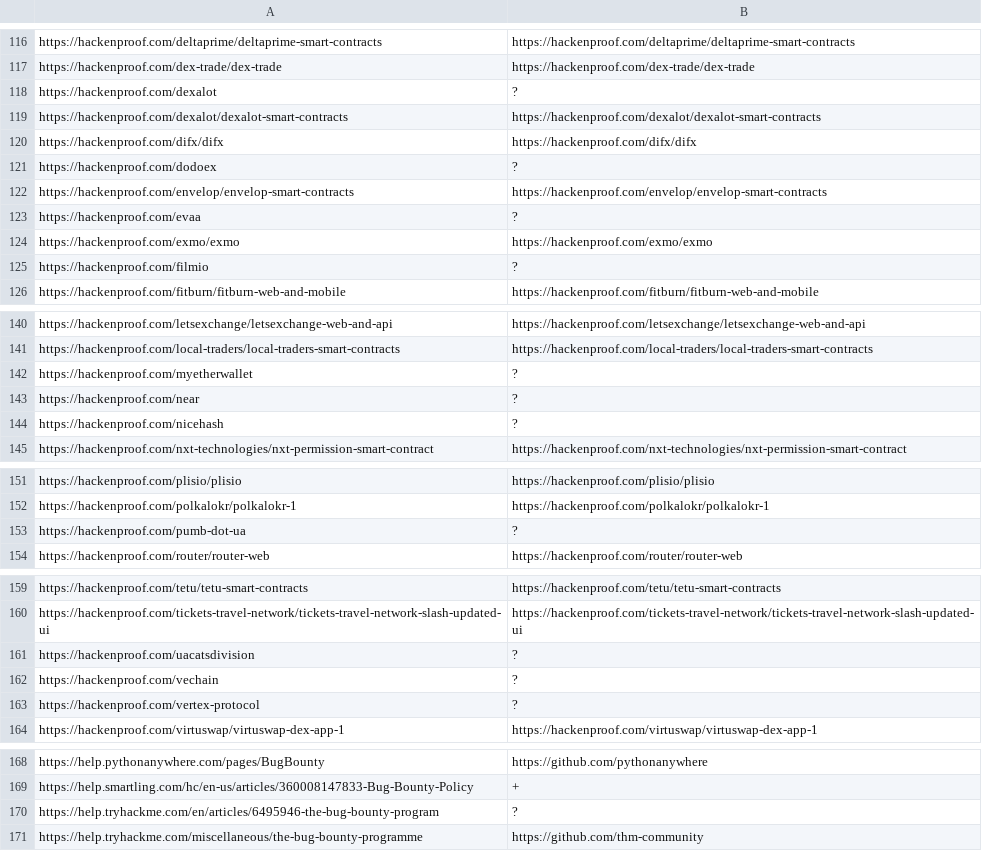
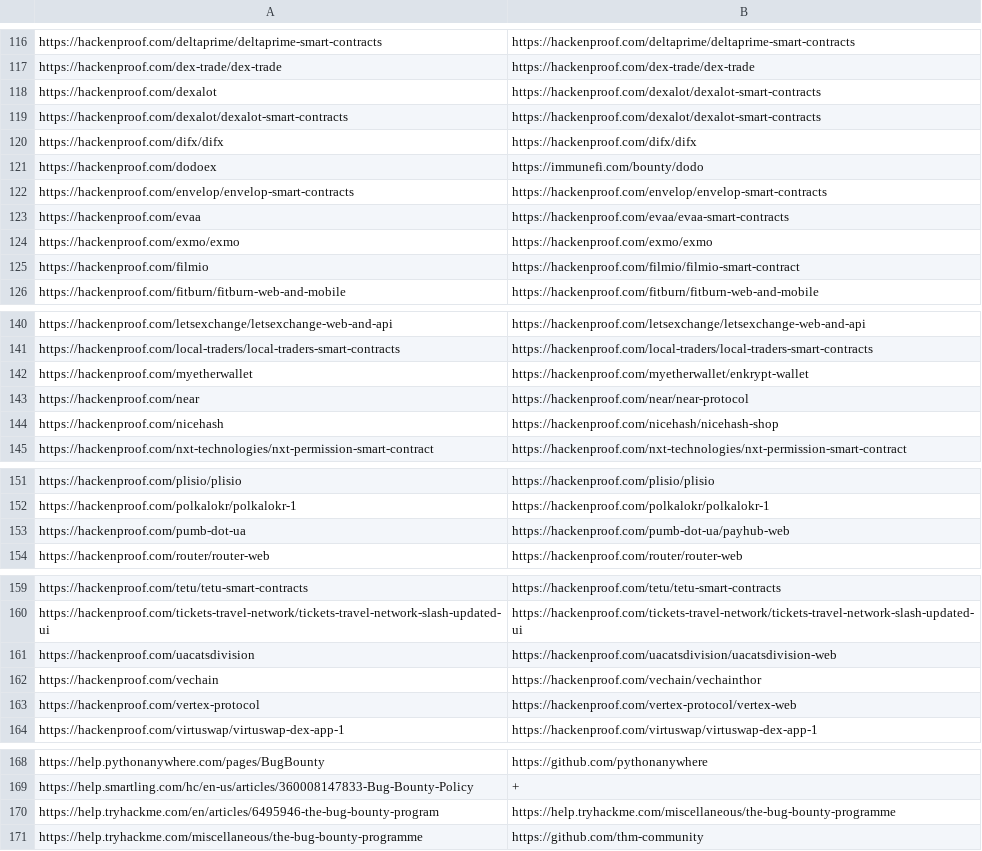
Before and after one commit to nikitastupin/orgs-data, a TSV file: orgs-data/chaos.tsv, drawn as a sheet; only a part is shown, gaps mark what is left out.

Commit message:
Update chaos.tsv

```diff
--- a/orgs-data/chaos.tsv
+++ b/orgs-data/chaos.tsv
@@ -117,10 +117,10 @@ https://hackenproof.com/deltaprime/deltaprime-smart-contracts	https://hackenproo
 https://hackenproof.com/dex-trade/dex-trade	https://hackenproof.com/dex-trade/dex-trade
-https://hackenproof.com/dexalot	?
+https://hackenproof.com/dexalot	https://hackenproof.com/dexalot/dexalot-smart-contracts
 https://hackenproof.com/dexalot/dexalot-smart-contracts	https://hackenproof.com/dexalot/dexalot-smart-contracts
 https://hackenproof.com/difx/difx	https://hackenproof.com/difx/difx
-https://hackenproof.com/dodoex	?
+https://hackenproof.com/dodoex	https://immunefi.com/bounty/dodo
 https://hackenproof.com/envelop/envelop-smart-contracts	https://hackenproof.com/envelop/envelop-smart-contracts
-https://hackenproof.com/evaa	?
+https://hackenproof.com/evaa	https://hackenproof.com/evaa/evaa-smart-contracts
 https://hackenproof.com/exmo/exmo	https://hackenproof.com/exmo/exmo
-https://hackenproof.com/filmio	?
+https://hackenproof.com/filmio	https://hackenproof.com/filmio/filmio-smart-contract
 https://hackenproof.com/fitburn/fitburn-web-and-mobile	https://hackenproof.com/fitburn/fitburn-web-and-mobile
@@ -141,5 +141,5 @@ https://hackenproof.com/letsexchange/letsexchange-web-and-api	https://hackenproo
 https://hackenproof.com/local-traders/local-traders-smart-contracts	https://hackenproof.com/local-traders/local-traders-smart-contracts
-https://hackenproof.com/myetherwallet	?
-https://hackenproof.com/near	?
-https://hackenproof.com/nicehash	?
+https://hackenproof.com/myetherwallet	https://hackenproof.com/myetherwallet/enkrypt-wallet
+https://hackenproof.com/near	https://hackenproof.com/near/near-protocol
+https://hackenproof.com/nicehash	https://hackenproof.com/nicehash/nicehash-shop
 https://hackenproof.com/nxt-technologies/nxt-permission-smart-contract	https://hackenproof.com/nxt-technologies/nxt-permission-smart-contract
@@ -152,3 +152,3 @@ https://hackenproof.com/plisio/plisio	https://hackenproof.com/plisio/plisio
 https://hackenproof.com/polkalokr/polkalokr-1	https://hackenproof.com/polkalokr/polkalokr-1
-https://hackenproof.com/pumb-dot-ua	?
+https://hackenproof.com/pumb-dot-ua	https://hackenproof.com/pumb-dot-ua/payhub-web
 https://hackenproof.com/router/router-web	https://hackenproof.com/router/router-web
@@ -160,5 +160,5 @@ https://hackenproof.com/tetu/tetu-smart-contracts	https://hackenproof.com/tetu/t
 https://hackenproof.com/tickets-travel-network/tickets-travel-network-slash-updated-ui	https://hackenproof.com/tickets-travel-network/tickets-travel-network-slash-updated-ui
-https://hackenproof.com/uacatsdivision	?
-https://hackenproof.com/vechain	?
-https://hackenproof.com/vertex-protocol	?
+https://hackenproof.com/uacatsdivision	https://hackenproof.com/uacatsdivision/uacatsdivision-web
+https://hackenproof.com/vechain	https://hackenproof.com/vechain/vechainthor
+https://hackenproof.com/vertex-protocol	https://hackenproof.com/vertex-protocol/vertex-web
 https://hackenproof.com/virtuswap/virtuswap-dex-app-1	https://hackenproof.com/virtuswap/virtuswap-dex-app-1
@@ -169,3 +169,3 @@ https://help.pythonanywhere.com/pages/BugBounty	https://github.com/pythonanywher
 https://help.smartling.com/hc/en-us/articles/360008147833-Bug-Bounty-Policy	+
-https://help.tryhackme.com/en/articles/6495946-the-bug-bounty-program	?
+https://help.tryhackme.com/en/articles/6495946-the-bug-bounty-program	https://help.tryhackme.com/miscellaneous/the-bug-bounty-programme
 https://help.tryhackme.com/miscellaneous/the-bug-bounty-programme	https://github.com/thm-community
```
